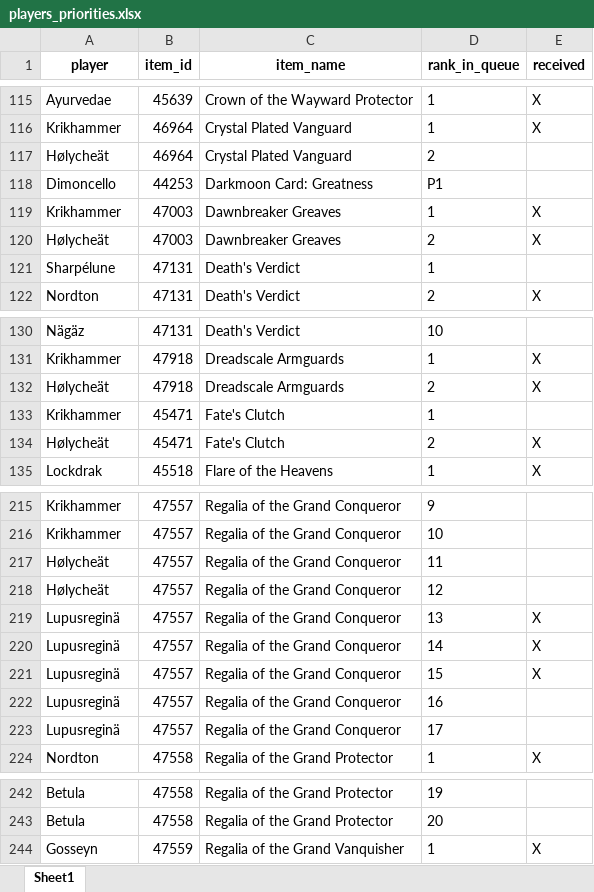
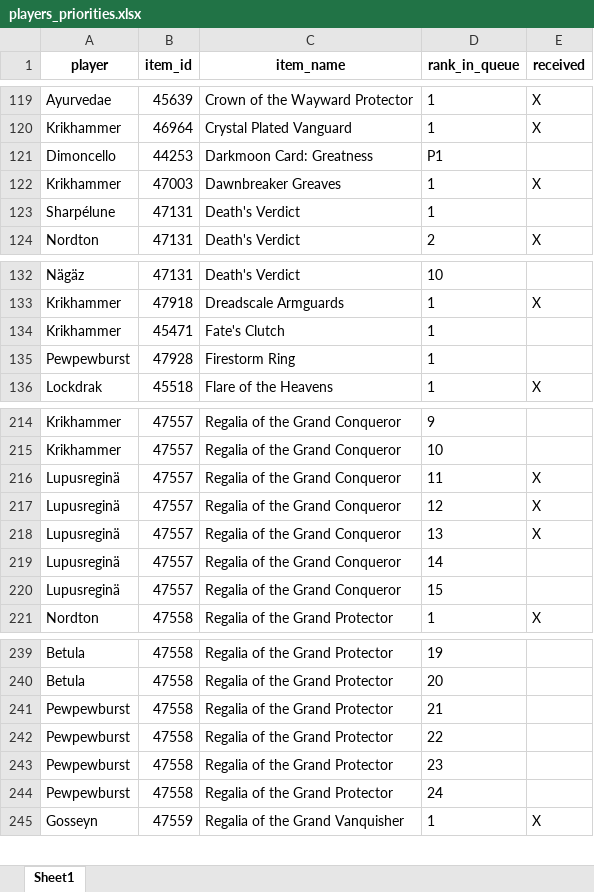
Before and after one commit to Sharptsa/Divide-BiS, an Excel workbook: data/players_priorities.xlsx, sheet Sheet1, drawn as a sheet; only a part is shown, gaps mark what is left out; values as stored, in another font and other column widths than the file's, no borders; removed rows and columns are numbered as before the commit, all else as after; the diff covers the shown part only; the diff names each change by its address in the sheet, - before the commit and + after, or states it on an @@ line.

Commit message:
remove holy, add pewpew

```diff
--- a/data/players_priorities.xlsx (sheet Sheet1)
+++ b/data/players_priorities.xlsx (sheet Sheet1)
-row 117: Hølycheät | 46964 | Crystal Plated Vanguard | 2
-row 120: Hølycheät | 47003 | Dawnbreaker Greaves | 2 | X
-row 132: Hølycheät | 47918 | Dreadscale Armguards | 2 | X
-row 134: Hølycheät | 45471 | Fate's Clutch | 2 | X
+row 135: Pewpewburst | 47928 | Firestorm Ring | 1
-A216:A217 (player): Hølycheät
+A216:A217 (player): Lupusreginä
-E216:E217 (received): (empty)
+E216:E217 (received): X
-E219:E220 (received): X
+E219:E220 (received): (empty)
-row 222: Lupusreginä | 47557 | Regalia of the Grand Conqueror | 16
-row 223: Lupusreginä | 47557 | Regalia of the Grand Conqueror | 17
+row 241: Pewpewburst | 47558 | Regalia of the Grand Protector | 21
+row 242: Pewpewburst | 47558 | Regalia of the Grand Protector | 22
+row 243: Pewpewburst | 47558 | Regalia of the Grand Protector | 23
+row 244: Pewpewburst | 47558 | Regalia of the Grand Protector | 24
```
Also changed, not shown: 12 added rows, 11 removed rows, 1 moved row and 1 edited cell elsewhere in this sheet, 5 other files.
